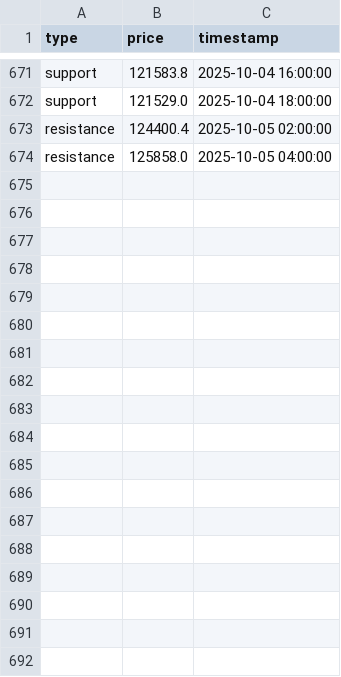
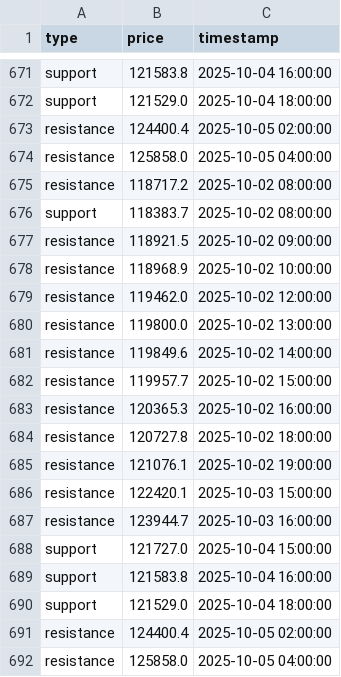
Before and after one commit to olzhas070701/btc-bot, a CSV file: archive/2025/10/week_41/06/06_btc_levels_data.csv, drawn as a sheet; only a part is shown, gaps mark what is left out.

```diff
--- a/archive/2025/10/week_41/06/06_btc_levels_data.csv
+++ b/archive/2025/10/week_41/06/06_btc_levels_data.csv
@@ -674 +674,19 @@ resistance,124400.4,2025-10-05 02:00:00
 resistance,125858.0,2025-10-05 04:00:00
+resistance,118717.2,2025-10-02 08:00:00
+support,118383.7,2025-10-02 08:00:00
+resistance,118921.5,2025-10-02 09:00:00
+resistance,118968.9,2025-10-02 10:00:00
+resistance,119462.0,2025-10-02 12:00:00
+resistance,119800.0,2025-10-02 13:00:00
+resistance,119849.6,2025-10-02 14:00:00
+resistance,119957.7,2025-10-02 15:00:00
+resistance,120365.3,2025-10-02 16:00:00
+resistance,120727.8,2025-10-02 18:00:00
+resistance,121076.1,2025-10-02 19:00:00
+resistance,122420.1,2025-10-03 15:00:00
+resistance,123944.7,2025-10-03 16:00:00
+support,121727.0,2025-10-04 15:00:00
+support,121583.8,2025-10-04 16:00:00
+support,121529.0,2025-10-04 18:00:00
+resistance,124400.4,2025-10-05 02:00:00
+resistance,125858.0,2025-10-05 04:00:00
```
Also changed, not shown: 2 other files.
